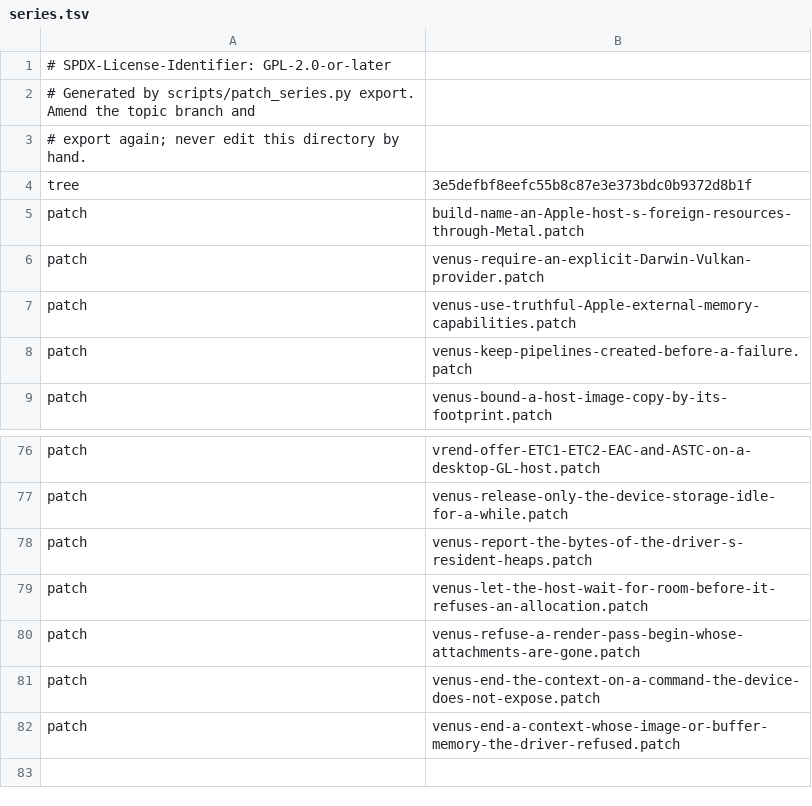
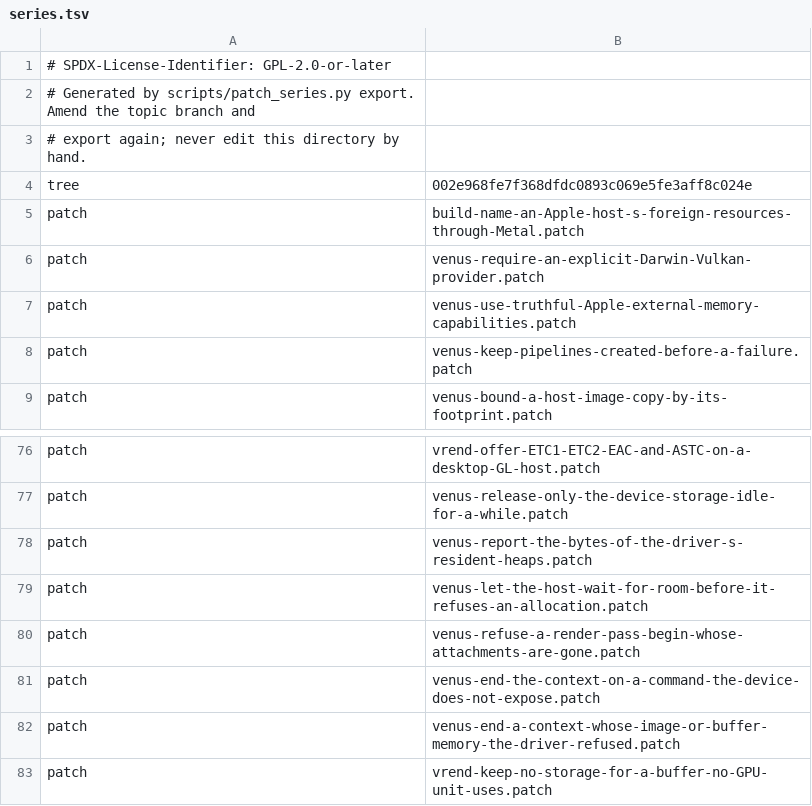
Before and after one commit to 22f/kernarium, a TSV file: dependencies/patches/virglrenderer/series.tsv, drawn as a sheet; only a part is shown, gaps mark what is left out.

```diff
--- a/dependencies/patches/virglrenderer/series.tsv
+++ b/dependencies/patches/virglrenderer/series.tsv
@@ -3,3 +3,3 @@
 # export again; never edit this directory by hand.
-tree	3e5defbf8eefc55b8c87e3e373bdc0b9372d8b1f
+tree	002e968fe7f368dfdc0893c069e5fe3aff8c024e
 patch	build-name-an-Apple-host-s-foreign-resources-through-Metal.patch
@@ -82 +82,2 @@ patch	venus-end-the-context-on-a-command-the-device-does-not-expose.patch
 patch	venus-end-a-context-whose-image-or-buffer-memory-the-driver-refused.patch
+patch	vrend-keep-no-storage-for-a-buffer-no-GPU-unit-uses.patch
```
Also changed, not shown: 4 other files.
